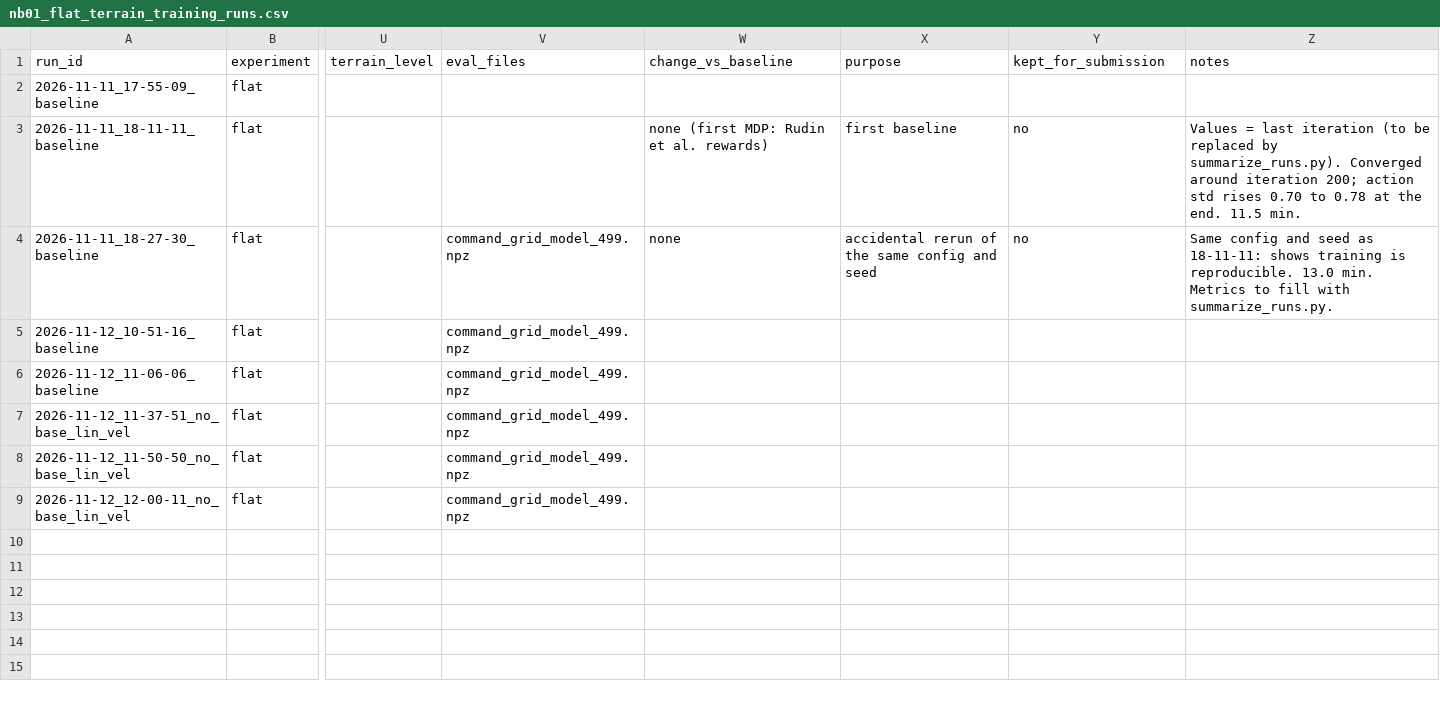
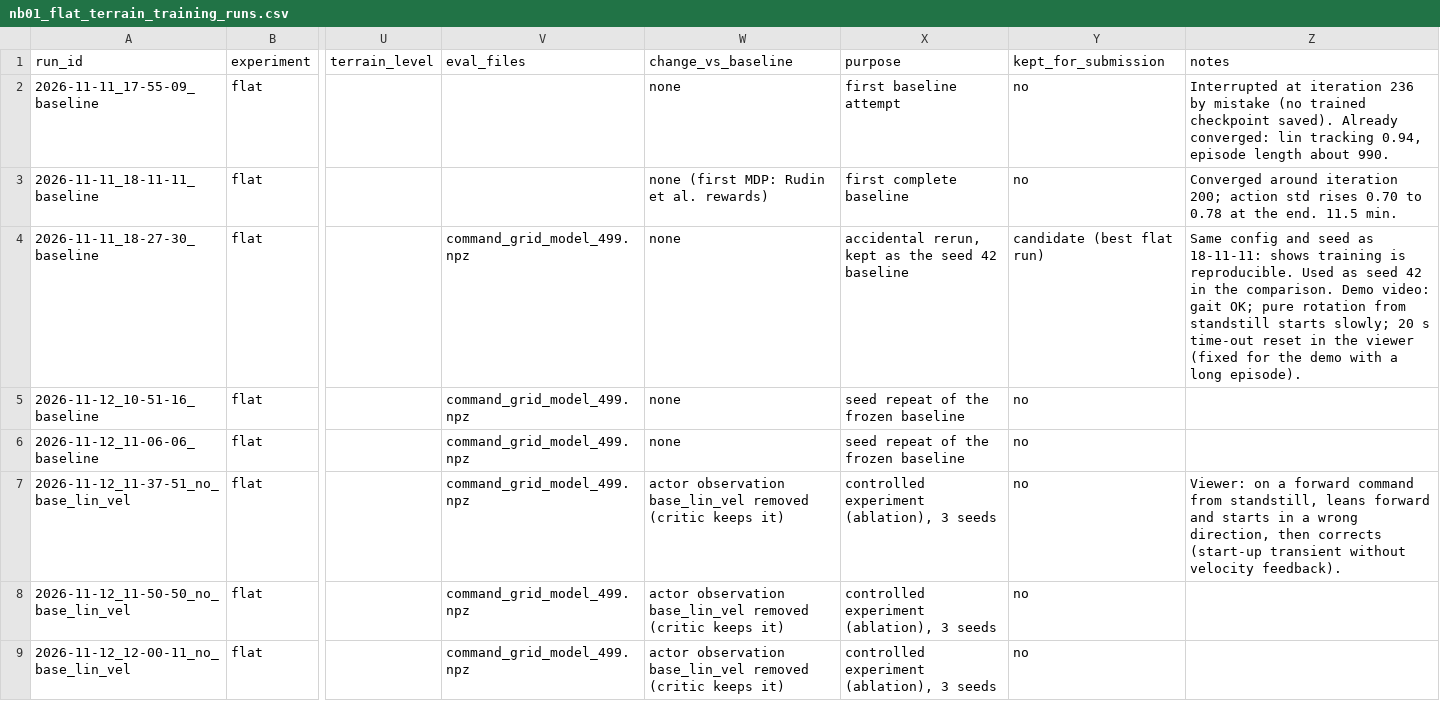
Before and after one commit to melvynhuynh/rl_unitree_go2, a CSV file: results/nb01_flat_terrain_training_runs.csv, drawn as a sheet; only a part is shown, gaps mark what is left out; the diff names each change by its address in the sheet, - before the commit and + after, or states it on an @@ line.

Commit message:
Run log: purpose and notes for the seed repeats and the no_base_lin_vel variant

```diff
--- a/results/nb01_flat_terrain_training_runs.csv
+++ b/results/nb01_flat_terrain_training_runs.csv
-W2 (change_vs_baseline): (empty)
+W2 (change_vs_baseline): none
-X2 (purpose): (empty)
+X2 (purpose): first baseline attempt
-Y2 (kept_for_submission): (empty)
+Y2 (kept_for_submission): no
-Z2 (notes): (empty)
+Z2 (notes): Interrupted at iteration 236 by mistake (no trained checkpoint saved). Already converged: lin tracking 0.94, episode length about 990.
-X3 (purpose): first baseline
+X3 (purpose): first complete baseline
-Z3 (notes): Values = last iteration (to be replaced by summarize_runs.py). Converged around…
+Z3 (notes): Converged around…
-X4 (purpose): accidental rerun of the same config and seed
+X4 (purpose): accidental rerun, kept as the seed 42 baseline
-Y4 (kept_for_submission): no
+Y4 (kept_for_submission): candidate (best flat run)
-Z4 (notes): …is reproducible. 13.0 min. Metrics to fill with summarize_runs.py.
+Z4 (notes): …is reproducible. Used as seed 42 in the comparison. Demo video: gait OK; pure rotation from standstill starts slowly; 20 s time-out reset in the viewer (fixed for the demo with a long episode).
-W5:W6 (change_vs_baseline): (empty)
+W5:W6 (change_vs_baseline): none
-X5:X6 (purpose): (empty)
+X5:X6 (purpose): seed repeat of the frozen baseline
-Y5:Y9 (kept_for_submission): (empty)
+Y5:Y9 (kept_for_submission): no
-W7:W9 (change_vs_baseline): (empty)
+W7:W9 (change_vs_baseline): actor observation base_lin_vel removed (critic keeps it)
-X7:X9 (purpose): (empty)
+X7:X9 (purpose): controlled experiment (ablation), 3 seeds
-Z7 (notes): (empty)
+Z7 (notes): Viewer: on a forward command from standstill, leans forward and starts in a wrong direction, then corrects (start-up transient without velocity feedback).
```
